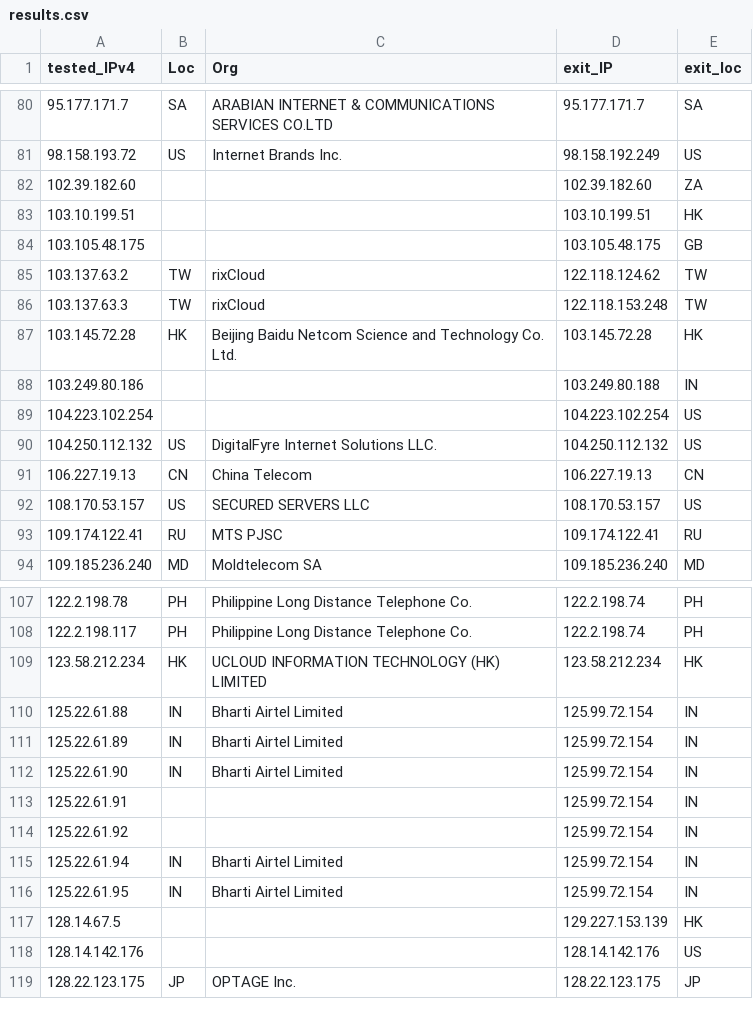
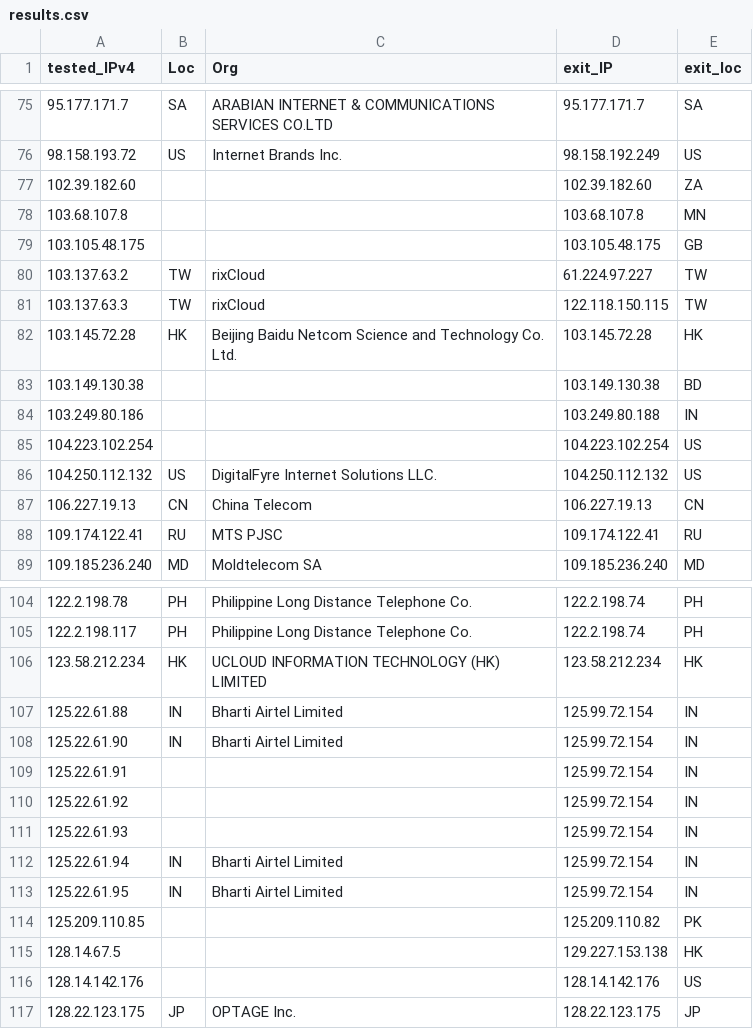
Before and after one commit to Rgb0315/Cloudflare-CDN, a CSV file: results.csv, drawn as a sheet; only a part is shown, gaps mark what is left out; the diff covers the shown part only.

```diff
--- a/results.csv
+++ b/results.csv
@@ -82,7 +77,8 @@ tested_IPv4,Loc,Org,exit_IP,exit_loc
 102.39.182.60,,,102.39.182.60,ZA
-103.10.199.51,,,103.10.199.51,HK
+103.68.107.8,,,103.68.107.8,MN
 103.105.48.175,,,103.105.48.175,GB
-103.137.63.2,TW,rixCloud,122.118.124.62,TW
-103.137.63.3,TW,rixCloud,122.118.153.248,TW
+103.137.63.2,TW,rixCloud,61.224.97.227,TW
+103.137.63.3,TW,rixCloud,122.118.150.115,TW
 103.145.72.28,HK,Beijing Baidu Netcom Science and Technology Co.  Ltd.,103.145.72.28,HK
+103.149.130.38,,,103.149.130.38,BD
 103.249.80.186,,,103.249.80.188,IN
@@ -91,3 +87,2 @@ tested_IPv4,Loc,Org,exit_IP,exit_loc
 106.227.19.13,CN,China Telecom,106.227.19.13,CN
-108.170.53.157,US,SECURED SERVERS LLC,108.170.53.157,US
 109.174.122.41,RU,MTS PJSC,109.174.122.41,RU
@@ -110,3 +107,2 @@ tested_IPv4,Loc,Org,exit_IP,exit_loc
 125.22.61.88,IN,Bharti Airtel Limited,125.99.72.154,IN
-125.22.61.89,IN,Bharti Airtel Limited,125.99.72.154,IN
 125.22.61.90,IN,Bharti Airtel Limited,125.99.72.154,IN
@@ -114,5 +110,7 @@ tested_IPv4,Loc,Org,exit_IP,exit_loc
 125.22.61.92,,,125.99.72.154,IN
+125.22.61.93,,,125.99.72.154,IN
 125.22.61.94,IN,Bharti Airtel Limited,125.99.72.154,IN
 125.22.61.95,IN,Bharti Airtel Limited,125.99.72.154,IN
-128.14.67.5,,,129.227.153.139,HK
+125.209.110.85,,,125.209.110.82,PK
+128.14.67.5,,,129.227.153.138,HK
 128.14.142.176,,,128.14.142.176,US
```
Also changed, not shown: 12 added rows, 15 removed rows and 23 edited cells elsewhere in this file.
